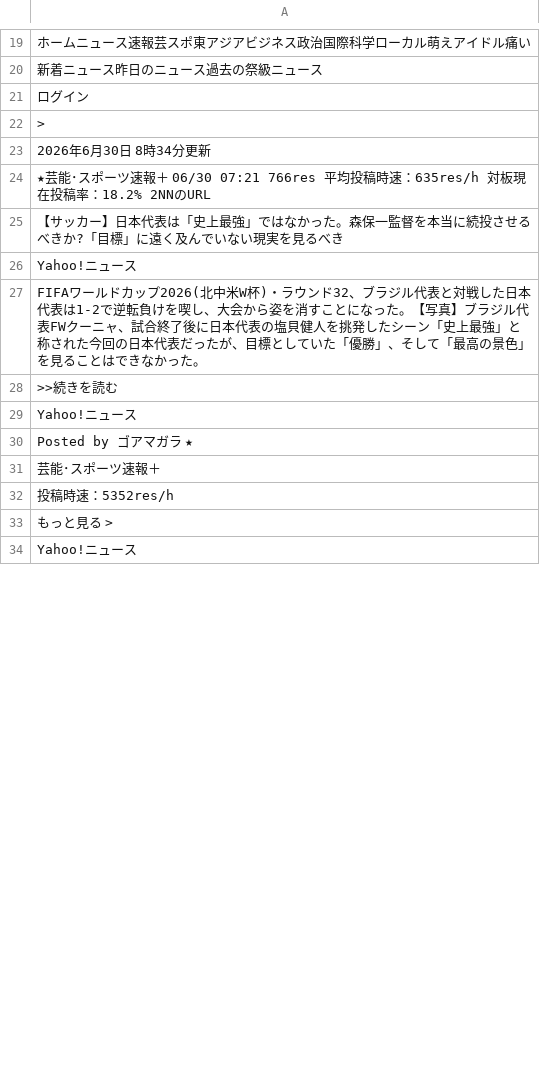
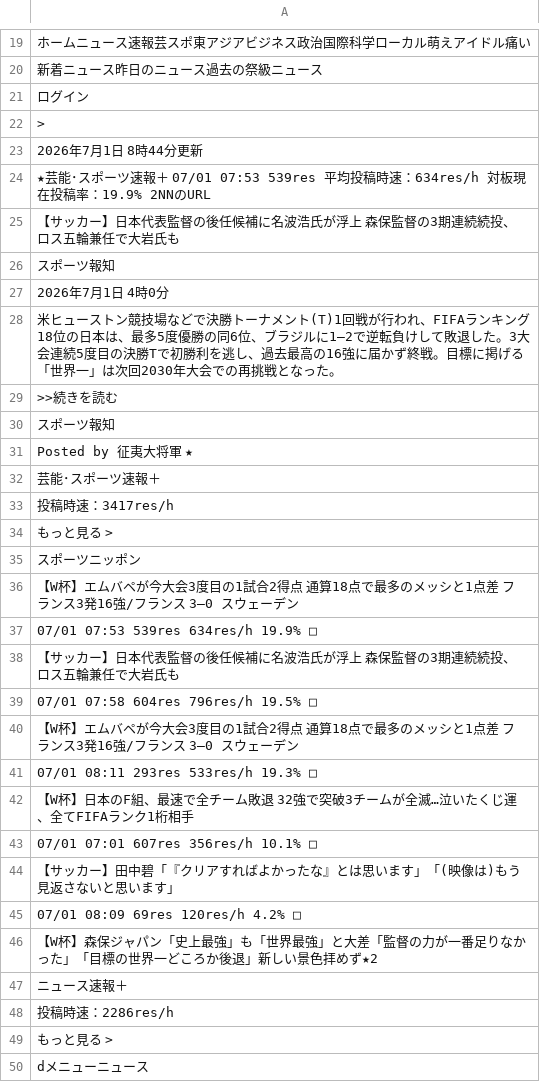
Before and after one commit to keroppa88/news, a CSV file: news_2ch.csv, drawn as a sheet; only a part is shown, gaps mark what is left out; the shorter side is filled out with more unchanged rows; the diff covers the shown part only.

```diff
--- a/news_2ch.csv
+++ b/news_2ch.csv
@@ -22,11 +22,29 @@
 ">"
-"2026年6月30日 8時34分更新"
-"★芸能･スポーツ速報＋ 06/30 07:21 766res 平均投稿時速：635res/h 対板現在投稿率：18.2% 2NNのURL "
-"【サッカー】日本代表は「史上最強」ではなかった。森保一監督を本当に続投させるべきか?「目標」に遠く及んでいない現実を見るべき"
-"Yahoo!ニュース"
-"FIFAワールドカップ2026(北中米W杯)・ラウンド32、ブラジル代表と対戦した日本代表は1-2で逆転負けを喫し、大会から姿を消すことになった。【写真】ブラジル代表FWクーニャ、試合終了後に日本代表の塩貝健人を挑発したシーン「史上最強」と称された今回の日本代表だったが、目標としていた「優勝」、そして「最高の景色」を見ることはできなかった。"
+"2026年7月1日 8時44分更新"
+"★芸能･スポーツ速報＋ 07/01 07:53 539res 平均投稿時速：634res/h 対板現在投稿率：19.9% 2NNのURL "
+"【サッカー】日本代表監督の後任候補に名波浩氏が浮上 森保監督の3期連続続投、ロス五輪兼任で大岩氏も"
+"スポーツ報知"
+"2026年7月1日 4時0分"
+"米ヒューストン競技場などで決勝トーナメント(T)1回戦が行われ、FIFAランキング18位の日本は、最多5度優勝の同6位、ブラジルに1―2で逆転負けして敗退した。3大会連続5度目の決勝Tで初勝利を逃し、過去最高の16強に届かず終戦。目標に掲げる「世界一」は次回2030年大会での再挑戦となった。"
 ">>続きを読む"
-"Yahoo!ニュース"
-"Posted by ゴアマガラ ★"
+"スポーツ報知"
+"Posted by 征夷大将軍 ★"
 "芸能･スポーツ速報＋"
-"投稿時速：5352res/h"
+"投稿時速：3417res/h"
+"もっと見る >"
+"スポーツニッポン"
+"【W杯】エムバペが今大会3度目の1試合2得点 通算18点で最多のメッシと1点差 フランス3発16強/フランス 3―0 スウェーデン"
+"07/01 07:53 539res 634res/h 19.9% □"
+"【サッカー】日本代表監督の後任候補に名波浩氏が浮上 森保監督の3期連続続投、ロス五輪兼任で大岩氏も "
+"07/01 07:58 604res 796res/h 19.5% □"
+"【W杯】エムバペが今大会3度目の1試合2得点 通算18点で最多のメッシと1点差 フランス3発16強/フランス 3―0 スウェーデン "
+"07/01 08:11 293res 533res/h 19.3% □"
+"【W杯】日本のF組、最速で全チーム敗退 32強で突破3チームが全滅…泣いたくじ運、全てFIFAランク1桁相手 "
+"07/01 07:01 607res 356res/h 10.1% □"
+"【サッカー】田中碧「『クリアすればよかったな』とは思います」「(映像は)もう見返さないと思います」"
+"07/01 08:09 69res 120res/h 4.2% □"
+"【W杯】森保ジャパン「史上最強」も「世界最強」と大差「監督の力が一番足りなかった」「目標の世界一どころか後退」新しい景色拝めず★2 "
+"ニュース速報＋"
+"投稿時速：2286res/h"
+"もっと見る >"
+"dメニューニュース"
```
Also changed, not shown: 33 added rows, 53 removed rows, 7 moved rows and 68 edited cells elsewhere in this file, news.csv, news_b.csv, 10 other files.
